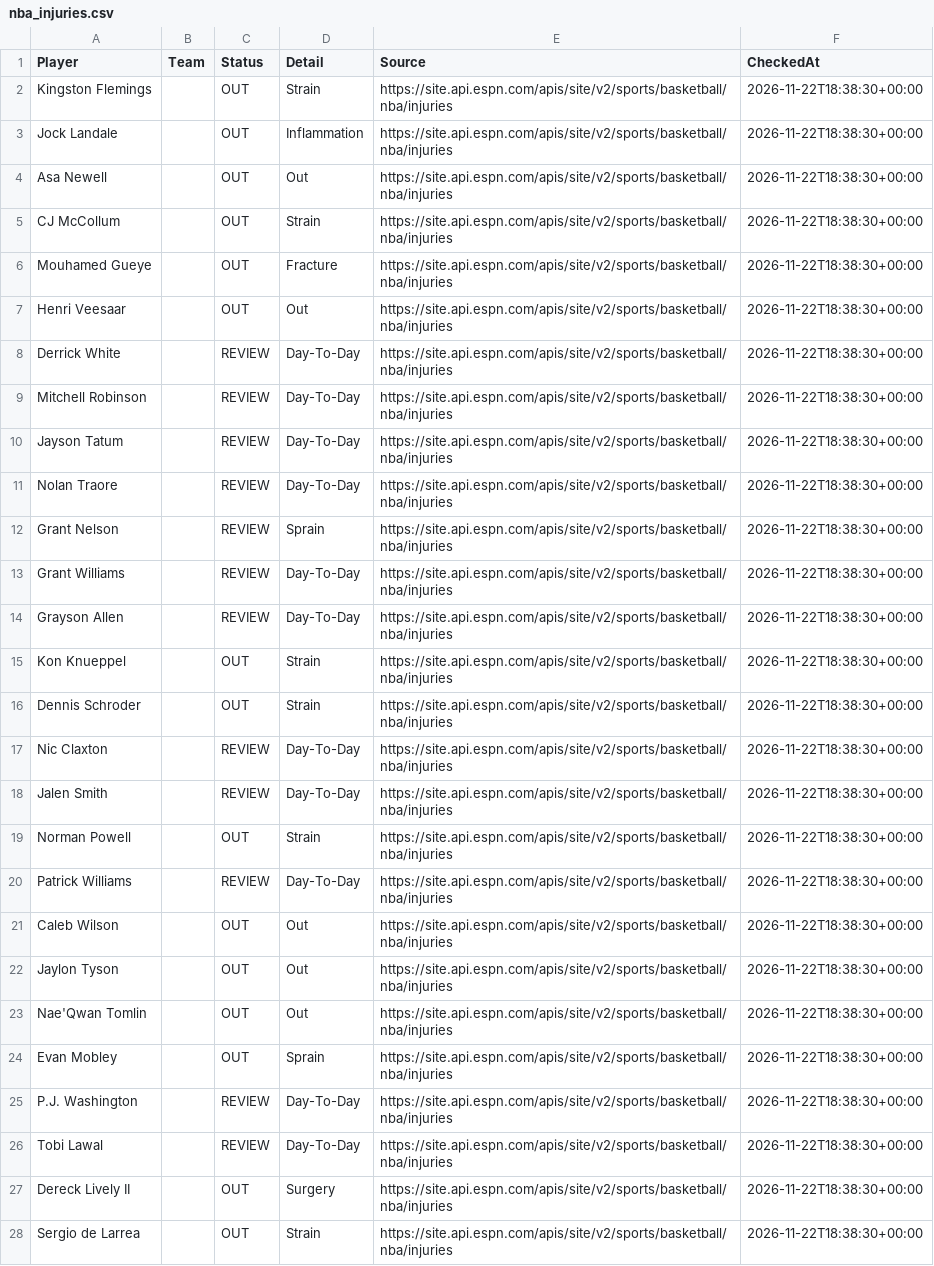
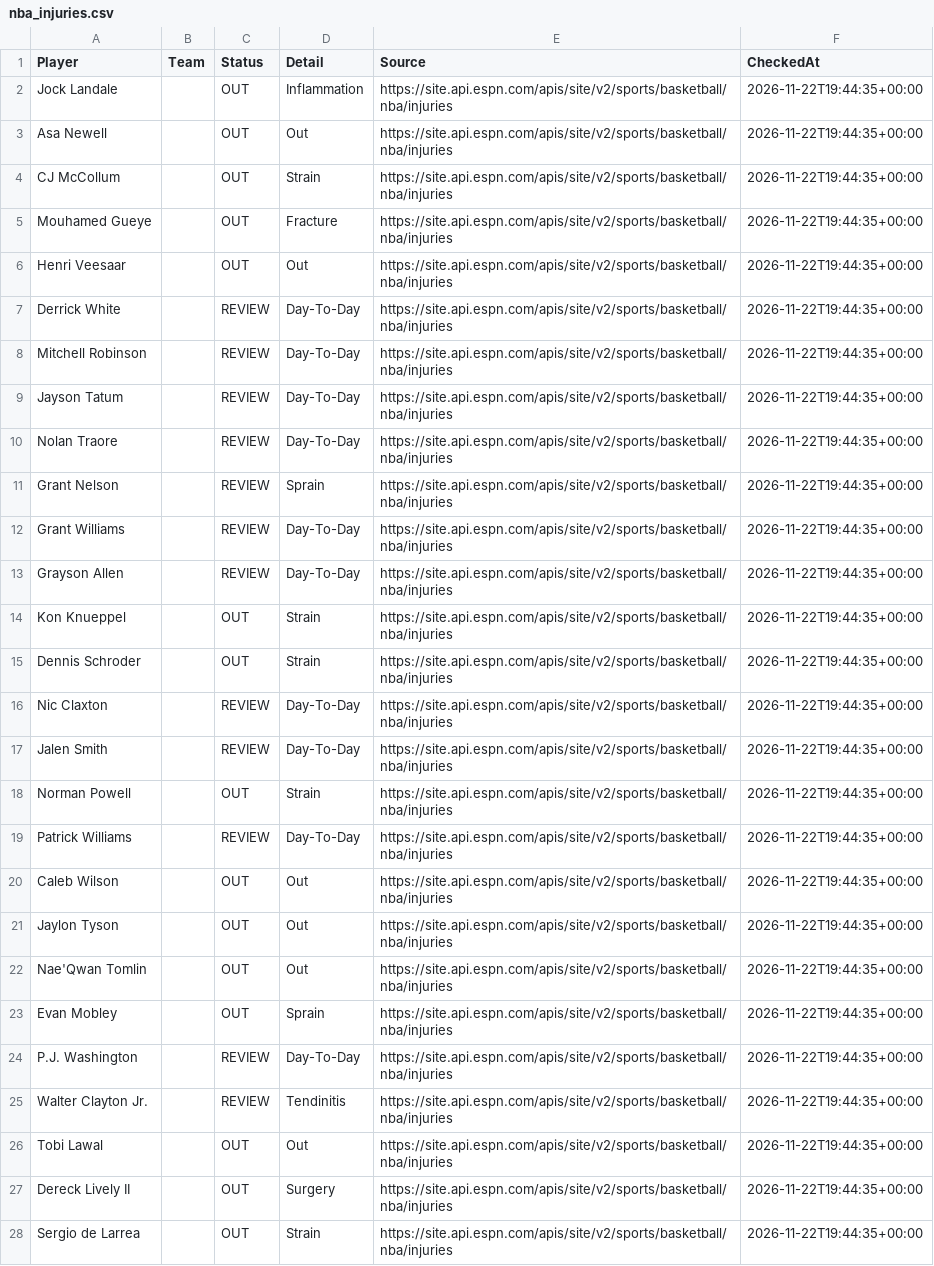
Before and after one commit to jakobabrahamson32-lgtm/courtside-edge, a CSV file: nba_injuries.csv, drawn as a sheet; only a part is shown; removed rows and columns are numbered as before the commit, all else as after; the diff covers the shown part only; the diff names each change by its address in the sheet, - before the commit and + after, or states it on an @@ line.

```diff
--- a/nba_injuries.csv
+++ b/nba_injuries.csv
-row 2: Kingston Flemings |  | OUT | Strain | https://site.api.espn.com/apis/site/v2/sports/basketball/nba/injuries | 2026-11-22T18:38:30+00:00
-F2:F24 (CheckedAt): 2026-11-22T18:38:30+00:00
+F2:F24 (CheckedAt): 2026-11-22T19:44:35+00:00
+row 25: Walter Clayton Jr. |  | REVIEW | Tendinitis | https://site.api.espn.com/apis/site/v2/sports/basketball/nba/injuries | 2026-11-22T19:44:35+00:00
-C26 (Status): REVIEW
+C26 (Status): OUT
-D26 (Detail): Day-To-Day
+D26 (Detail): Out
-F26:F28 (CheckedAt): 2026-11-22T18:38:30+00:00
+F26:F28 (CheckedAt): 2026-11-22T19:44:35+00:00
```
Also changed, not shown: 1 removed row and 83 edited cells elsewhere in this file, nfl_injuries.csv.
